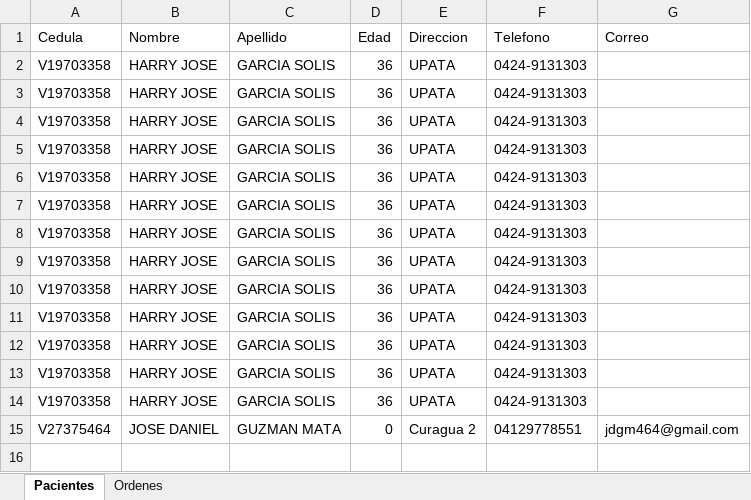
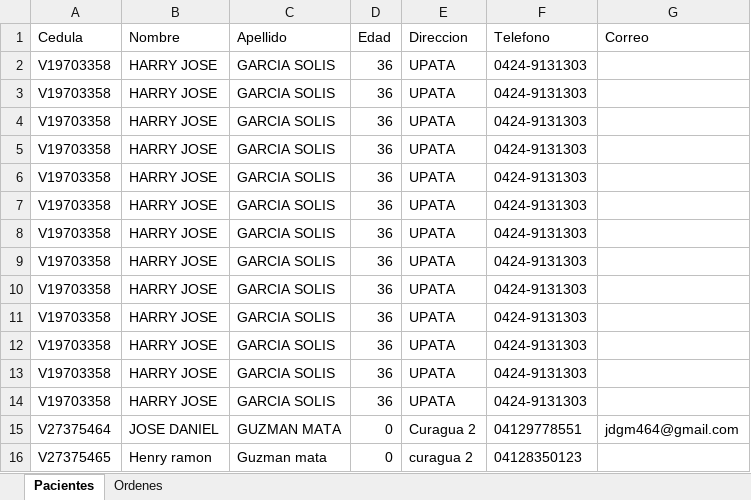
Before and after one commit to jdgm464/LaboratorioAplicacion-main-main, an Excel workbook: IPPUSNEG informacion..xlsx, sheet Pacientes, drawn as a sheet; values as stored, in another font and other column widths than the file's, no borders; the diff names each change by its address in the sheet, - before the commit and + after, or states it on an @@ line.

```diff
--- a/IPPUSNEG informacion..xlsx (sheet Pacientes)
+++ b/IPPUSNEG informacion..xlsx (sheet Pacientes)
+row 16: V27375465 | Henry ramon | Guzman mata | 0 | curagua 2 | 04128350123
```
Also changed, not shown: 6 other files.
